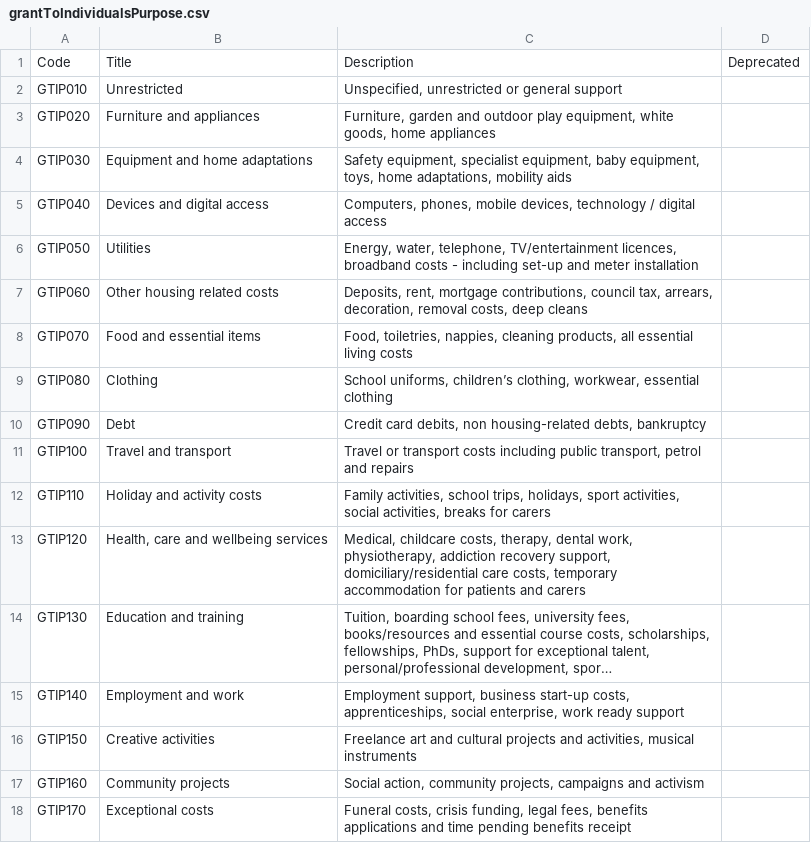
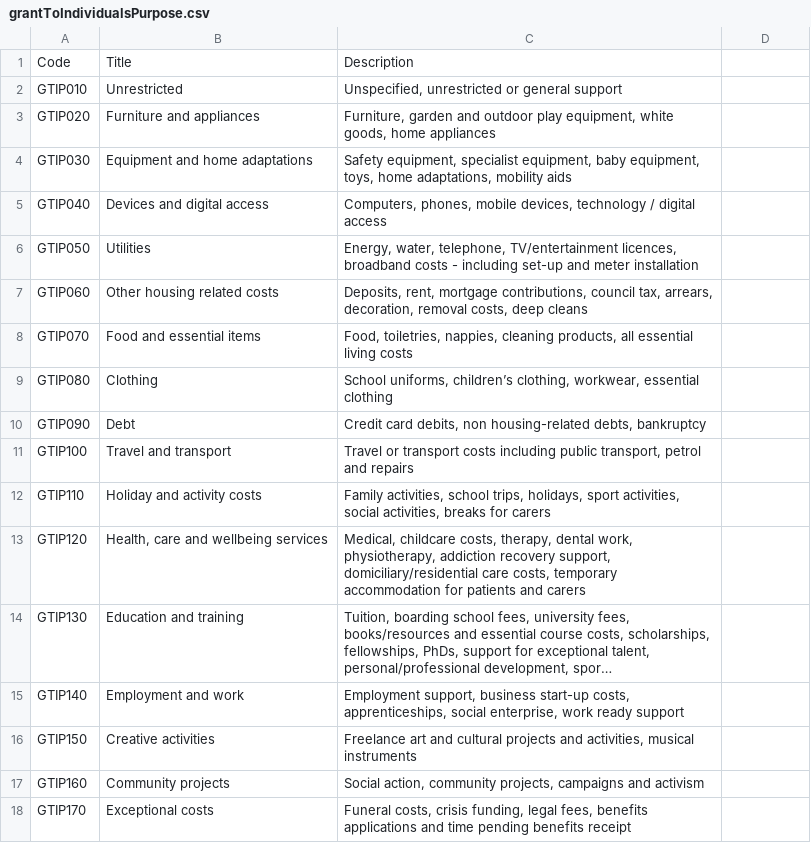
Before and after one commit to ThreeSixtyGiving/standard, a CSV file: codelists/grantToIndividualsPurpose.csv, drawn as a sheet; long unchanged cells end in …; the diff names each change by its address in the sheet, - before the commit and + after, or states it on an @@ line.

```diff
--- a/codelists/grantToIndividualsPurpose.csv
+++ b/codelists/grantToIndividualsPurpose.csv
-D1: Deprecated
+D1: (empty)
```
Also changed, not shown: codelists/grantToIndividualsReason.csv, codelists/regrantType.csv, 2 other files.
